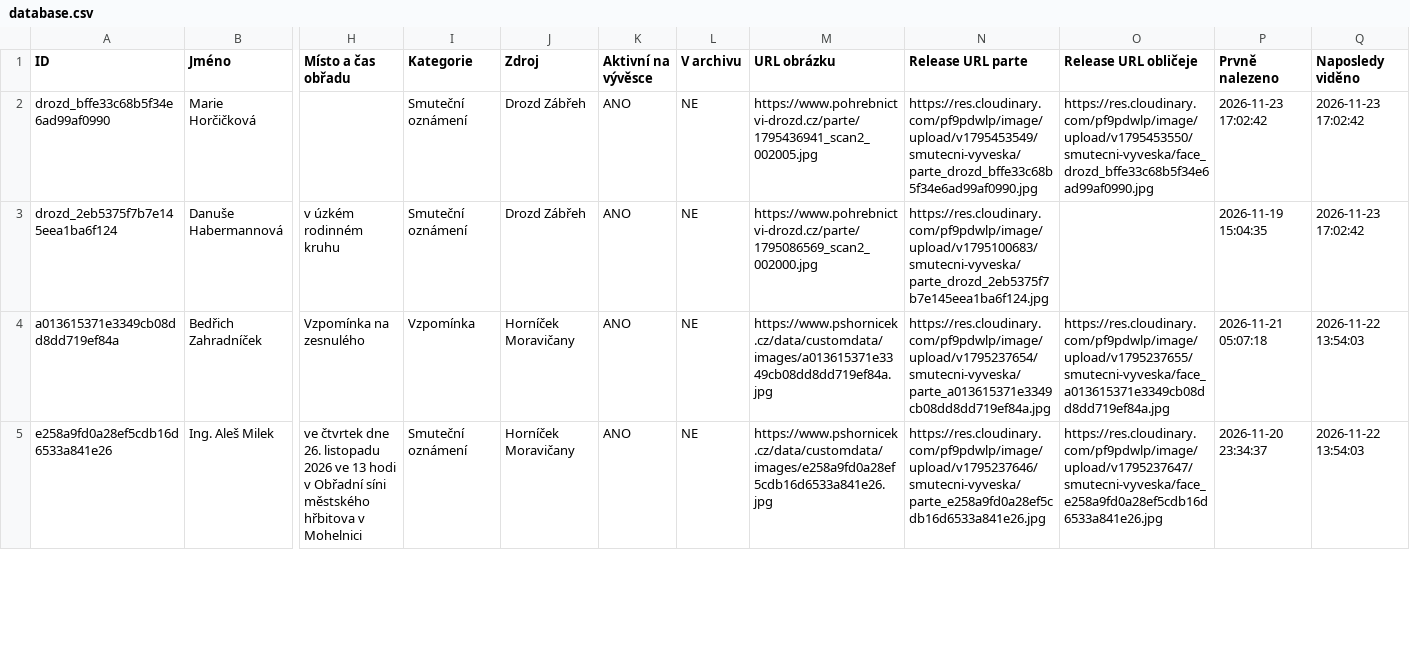
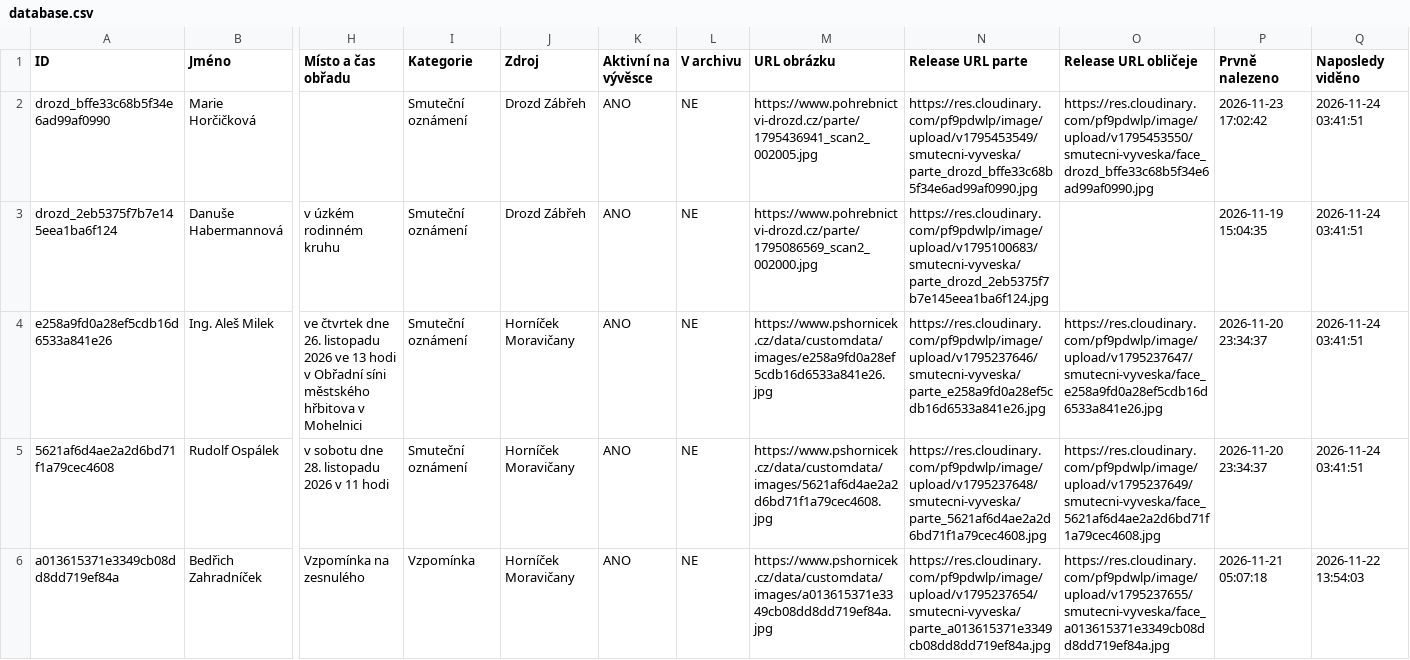
Before and after one commit to BladeCZ/smutecni-vyveska, a CSV file: data/database.csv, drawn as a sheet; only a part is shown, gaps mark what is left out; removed rows and columns are numbered as before the commit, all else as after; rows hold the shown columns only; the diff covers the shown part only; the diff names each change by its address in the sheet, - before the commit and + after, or states it on an @@ line.

```diff
--- a/data/database.csv
+++ b/data/database.csv
-Q2:Q3 (Naposledy viděno): 2026-11-23 17:02:42
+Q2:Q3 (Naposledy viděno): 2026-11-24 03:41:51
+row 4: e258a9fd0a28ef5cdb16d6533a841e26 | Ing. Aleš Milek | ve čtvrtek dne 26. listopadu 2026 ve 13 hodi v Obřadní síni městského hřbitova v Mohelnici | Smuteční oznámení | Horníček Moravičany | ANO | NE | https://www.pshornicek.cz/data/customdata/images/e258a9fd0a28ef5cdb16d6533a841e26.jpg | https://res.cloudinary.com/pf9pdwlp/image/upload/v1795237646/smutecni-vyveska/parte_e258a9fd0a28ef5cdb16d6533a841e26.jpg | https://res.cloudinary.com/pf9pdwlp/image/upload/v1795237647/smutecni-vyveska/face_e258a9fd0a28ef5cdb16d6533a841e26.jpg | 2026-11-20 23:34:37 | 2026-11-24 03:41:51
+row 5: 5621af6d4ae2a2d6bd71f1a79cec4608 | Rudolf Ospálek | v sobotu dne 28. listopadu 2026 v 11 hodi | Smuteční oznámení | Horníček Moravičany | ANO | NE | https://www.pshornicek.cz/data/customdata/images/5621af6d4ae2a2d6bd71f1a79cec4608.jpg | https://res.cloudinary.com/pf9pdwlp/image/upload/v1795237648/smutecni-vyveska/parte_5621af6d4ae2a2d6bd71f1a79cec4608.jpg | https://res.cloudinary.com/pf9pdwlp/image/upload/v1795237649/smutecni-vyveska/face_5621af6d4ae2a2d6bd71f1a79cec4608.jpg | 2026-11-20 23:34:37 | 2026-11-24 03:41:51
-row 5: e258a9fd0a28ef5cdb16d6533a841e26 | Ing. Aleš Milek | ve čtvrtek dne 26. listopadu 2026 ve 13 hodi v Obřadní síni městského hřbitova v Mohelnici | Smuteční oznámení | Horníček Moravičany | ANO | NE | https://www.pshornicek.cz/data/customdata/images/e258a9fd0a28ef5cdb16d6533a841e26.jpg | https://res.cloudinary.com/pf9pdwlp/image/upload/v1795237646/smutecni-vyveska/parte_e258a9fd0a28ef5cdb16d6533a841e26.jpg | https://res.cloudinary.com/pf9pdwlp/image/upload/v1795237647/smutecni-vyveska/face_e258a9fd0a28ef5cdb16d6533a841e26.jpg | 2026-11-20 23:34:37 | 2026-11-22 13:54:03
```
Also changed, not shown: 1 added row, 1 removed row and 7 edited cells elsewhere in this file, web/data/database.csv, 3 other files.
